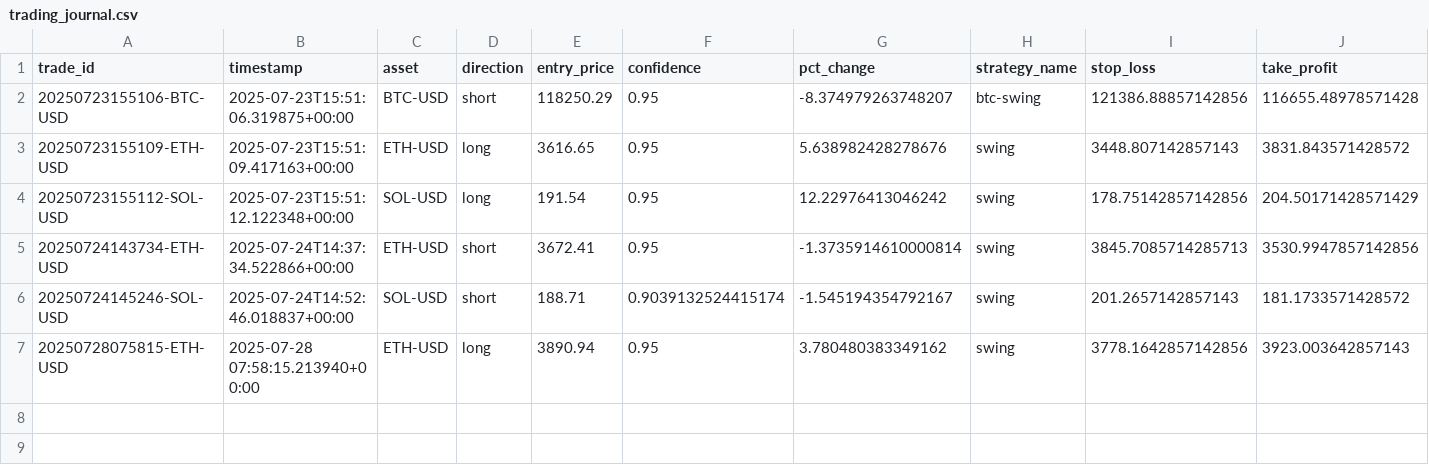
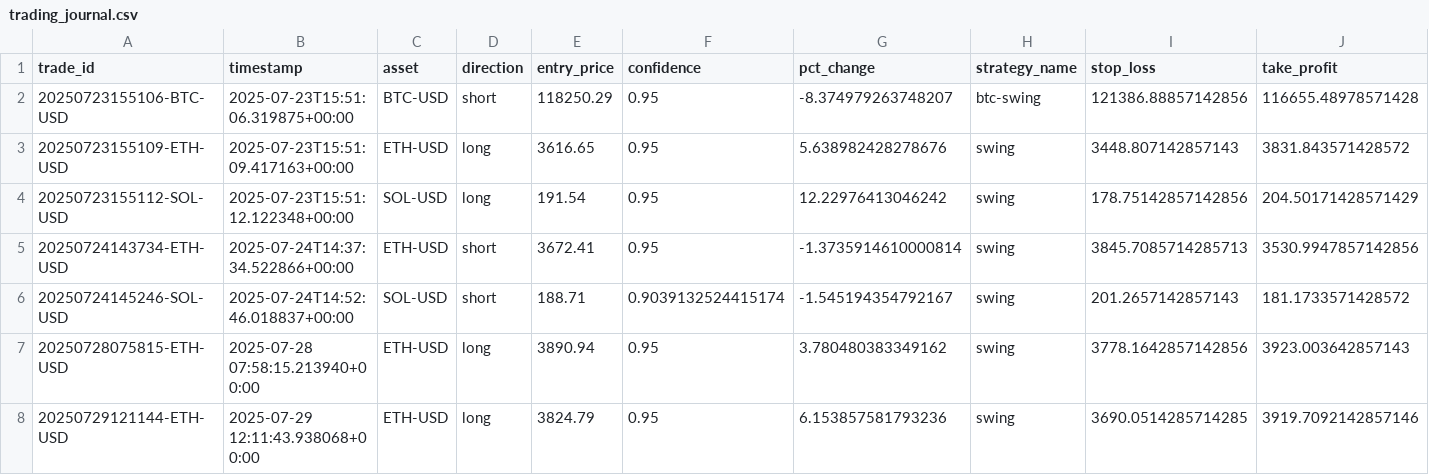
Before and after one commit to zargul123/zargul-trader-2.0, a CSV file: trading_journal.csv, drawn as a sheet; only a part is shown; rows hold the shown columns only; the diff names each change by its address in the sheet, - before the commit and + after, or states it on an @@ line.

```diff
--- a/trading_journal.csv
+++ b/trading_journal.csv
+row 8: 20250729121144-ETH-USD | 2025-07-29 12:11:43.938068+00:00 | ETH-USD | long | 3824.79 | 0.95 | 6.153857581793236 | swing | 3690.0514285714285 | 3919.7092142857146
```
Also changed, not shown: open_positions.csv, 5 other files.
